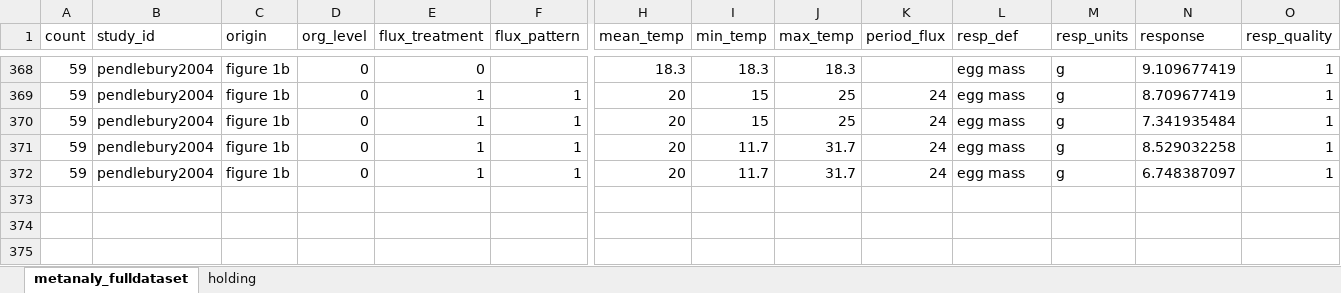
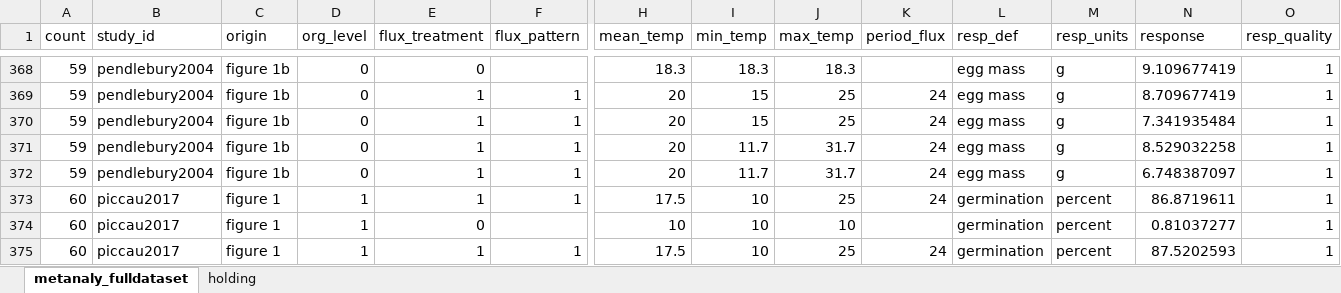
Before and after one commit to mslein/thesis, an Excel workbook: data extraction /extraction /data/metanaly_fulldataset.xlsx, sheet metanaly_fulldataset, drawn as a sheet; only a part is shown, gaps mark what is left out; values as stored, in another font and other column widths than the file's, no borders; rows hold the shown columns only; the diff covers the shown part only; the diff names each change by its address in the sheet, - before the commit and + after, or states it on an @@ line.

```diff
--- a/data extraction /extraction /data/metanaly_fulldataset.xlsx (sheet metanaly_fulldataset)
+++ b/data extraction /extraction /data/metanaly_fulldataset.xlsx (sheet metanaly_fulldataset)
+row 373: 60 | piccau2017 | figure 1 | 1 | 1 | 1 | 17.5 | 10 | 25 | 24 | germination | percent | 86.8719611 | 1
+row 374: 60 | piccau2017 | figure 1 | 1 | 0 |  | 10 | 10 | 10 |  | germination | percent | 0.81037277 | 1
+row 375: 60 | piccau2017 | figure 1 | 1 | 1 | 1 | 17.5 | 10 | 25 | 24 | germination | percent | 87.5202593 | 1
```
Also changed, not shown: 60 edited cells elsewhere in this sheet, sheet holding, data extraction /extraction /raw data /lowenborg2012/lowenborg2012.xlsx, 4 other files.
